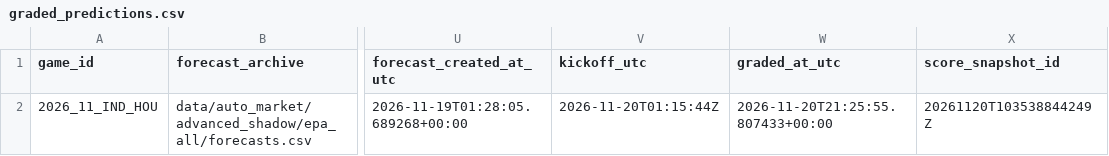
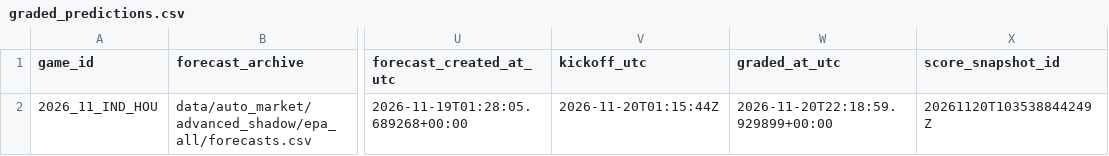
Before and after one commit to zachpierce2/nfl-prediction-model, a CSV file: data/auto_market/advanced_shadow/epa_all/graded_predictions.csv, drawn as a sheet; only a part is shown, gaps mark what is left out; the diff names each change by its address in the sheet, - before the commit and + after, or states it on an @@ line.

```diff
--- a/data/auto_market/advanced_shadow/epa_all/graded_predictions.csv
+++ b/data/auto_market/advanced_shadow/epa_all/graded_predictions.csv
-W2 (graded_at_utc): 2026-11-20T21:25:55.807433+00:00
+W2 (graded_at_utc): 2026-11-20T22:18:59.929899+00:00
```
Also changed, not shown: data/auto_market/advanced_shadow/epa_all/paired_core_grades.csv, data/auto_market/advanced_shadow/epa_all/paired_epa_grades.csv, 37 other files.
